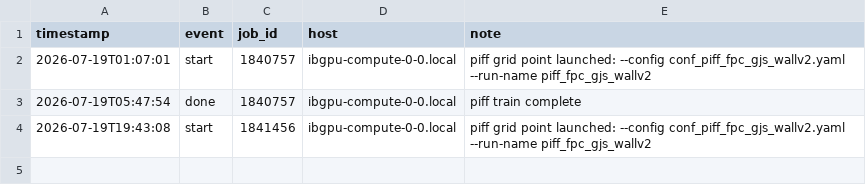
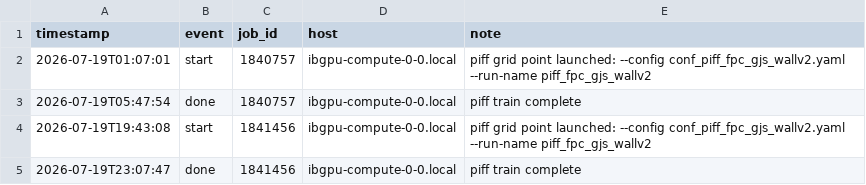
Before and after one commit to sanaamouzahir/qg-closure, a CSV file: reports/piff_fpc_gjs_wallv2/progress.csv, drawn as a sheet.

Commit message:
[cluster][digest] piff_fpc_gjs_wallv2 done (1841456)

```diff
--- a/reports/piff_fpc_gjs_wallv2/progress.csv
+++ b/reports/piff_fpc_gjs_wallv2/progress.csv
@@ -4 +4,2 @@ timestamp,event,job_id,host,note
 2026-07-19T19:43:08,start,1841456,ibgpu-compute-0-0.local,piff grid point launched: --config conf_piff_fpc_gjs_wallv2.yaml --run-name piff_fpc_gjs_wallv2
+2026-07-19T23:07:47,done,1841456,ibgpu-compute-0-0.local,piff train complete
```
Also changed, not shown: 1 other file.
